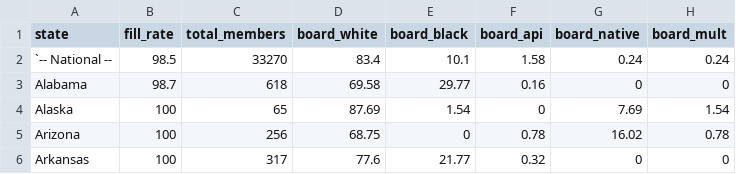
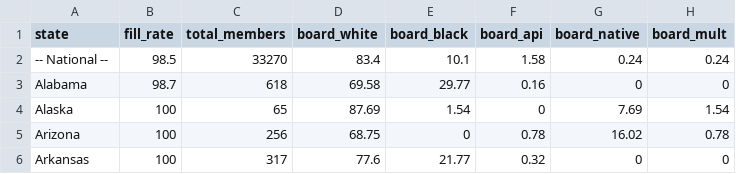
Before and after one commit to moriahtaylor1/cucollaborate, a CSV file: data/Board/demographics.csv, drawn as a sheet; only a part is shown; the diff names each change by its address in the sheet, - before the commit and + after, or states it on an @@ line.

Commit message:
update demographics file

```diff
--- a/data/Board/demographics.csv
+++ b/data/Board/demographics.csv
-A2 (state): `-- National --
+A2 (state): -- National --
```
